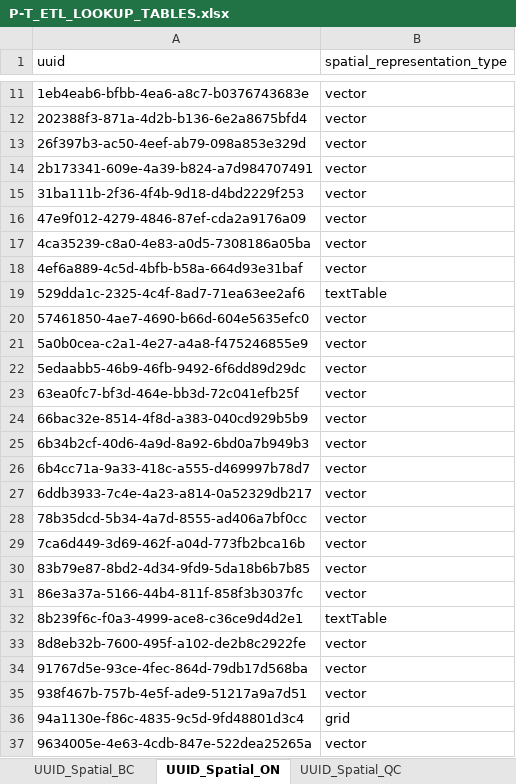
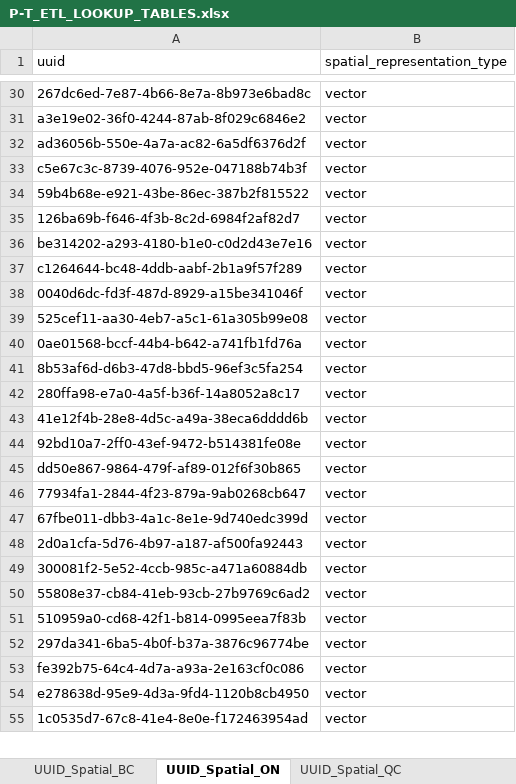
Before and after one commit to federal-geospatial-platform/fgp-metadata-proxy, an Excel workbook: FME_files/LOOKUP_TABLES/P-T_ETL_LOOKUP_TABLES.xlsx, sheet UUID_Spatial_ON, drawn as a sheet; only a part is shown, gaps mark what is left out; values as stored, in another font and other column widths than the file's, no borders; removed rows and columns are numbered as before the commit, all else as after; the diff covers the shown part only; the diff names each change by its address in the sheet, - before the commit and + after, or states it on an @@ line.

```diff
--- a/FME_files/LOOKUP_TABLES/P-T_ETL_LOOKUP_TABLES.xlsx (sheet UUID_Spatial_ON)
+++ b/FME_files/LOOKUP_TABLES/P-T_ETL_LOOKUP_TABLES.xlsx (sheet UUID_Spatial_ON)
-A30 (uuid): 1eb4eab6-bfbb-4ea6-a8c7-b0376743683e
+A30 (uuid): 267dc6ed-7e87-4b66-8e7a-8b973e6bad8c
-A31 (uuid): 202388f3-871a-4d2b-b136-6e2a8675bfd4
+A31 (uuid): a3e19e02-36f0-4244-87ab-8f029c6846e2
-A32 (uuid): 26f397b3-ac50-4eef-ab79-098a853e329d
+A32 (uuid): ad36056b-550e-4a7a-ac82-6a5df6376d2f
-A33 (uuid): 2b173341-609e-4a39-b824-a7d984707491
+A33 (uuid): c5e67c3c-8739-4076-952e-047188b74b3f
-A34 (uuid): 31ba111b-2f36-4f4b-9d18-d4bd2229f253
+A34 (uuid): 59b4b68e-e921-43be-86ec-387b2f815522
-A35 (uuid): 47e9f012-4279-4846-87ef-cda2a9176a09
+A35 (uuid): 126ba69b-f646-4f3b-8c2d-6984f2af82d7
-A36 (uuid): 4ca35239-c8a0-4e83-a0d5-7308186a05ba
+A36 (uuid): be314202-a293-4180-b1e0-c0d2d43e7e16
-A37 (uuid): 4ef6a889-4c5d-4bfb-b58a-664d93e31baf
+A37 (uuid): c1264644-bc48-4ddb-aabf-2b1a9f57f289
-row 19: 529dda1c-2325-4c4f-8ad7-71ea63ee2af6 | textTable
-A38 (uuid): 57461850-4ae7-4690-b66d-604e5635efc0
+A38 (uuid): 0040d6dc-fd3f-487d-8929-a15be341046f
-A39 (uuid): 5a0b0cea-c2a1-4e27-a4a8-f475246855e9
+A39 (uuid): 525cef11-aa30-4eb7-a5c1-61a305b99e08
+row 40: 0ae01568-bccf-44b4-b642-a741fb1fd76a | vector
-A41 (uuid): 5edaabb5-46b9-46fb-9492-6f6dd89d29dc
+A41 (uuid): 8b53af6d-d6b3-47d8-bbd5-96ef3c5fa254
-A42 (uuid): 63ea0fc7-bf3d-464e-bb3d-72c041efb25f
+A42 (uuid): 280ffa98-e7a0-4a5f-b36f-14a8052a8c17
-A43 (uuid): 66bac32e-8514-4f8d-a383-040cd929b5b9
+A43 (uuid): 41e12f4b-28e8-4d5c-a49a-38eca6dddd6b
-A44 (uuid): 6b34b2cf-40d6-4a9d-8a92-6bd0a7b949b3
+A44 (uuid): 92bd10a7-2ff0-43ef-9472-b514381fe08e
-A45 (uuid): 6b4cc71a-9a33-418c-a555-d469997b78d7
+A45 (uuid): dd50e867-9864-479f-af89-012f6f30b865
-A46 (uuid): 6ddb3933-7c4e-4a23-a814-0a52329db217
+A46 (uuid): 77934fa1-2844-4f23-879a-9ab0268cb647
-A47 (uuid): 78b35dcd-5b34-4a7d-8555-ad406a7bf0cc
+A47 (uuid): 67fbe011-dbb3-4a1c-8e1e-9d740edc399d
-A48 (uuid): 7ca6d449-3d69-462f-a04d-773fb2bca16b
+A48 (uuid): 2d0a1cfa-5d76-4b97-a187-af500fa92443
+row 49: 300081f2-5e52-4ccb-985c-a471a60884db | vector
-A50 (uuid): 83b79e87-8bd2-4d34-9fd9-5da18b6b7b85
+A50 (uuid): 55808e37-cb84-41eb-93cb-27b9769c6ad2
-A51 (uuid): 86e3a37a-5166-44b4-811f-858f3b3037fc
+A51 (uuid): 510959a0-cd68-42f1-b814-0995eea7f83b
-row 32: 8b239f6c-f0a3-4999-ace8-c36ce9d4d2e1 | textTable
-A52 (uuid): 8d8eb32b-7600-495f-a102-de2b8c2922fe
+A52 (uuid): 297da341-6ba5-4b0f-b37a-3876c96774be
-A53 (uuid): 91767d5e-93ce-4fec-864d-79db17d568ba
+A53 (uuid): fe392b75-64c4-4d7a-a93a-2e163cf0c086
-A54 (uuid): 938f467b-757b-4e5f-ade9-51217a9a7d51
+A54 (uuid): e278638d-95e9-4d3a-9fd4-1120b8cb4950
-row 36: 94a1130e-f86c-4835-9c5d-9fd48801d3c4 | grid
-A55 (uuid): 9634005e-4e63-4cdb-847e-522dea25265a
+A55 (uuid): 1c0535d7-67c8-41e4-8e0e-f172463954ad
```
Also changed, not shown: 25 added rows, 10 removed rows and 28 edited cells elsewhere in this sheet, sheet GeospatialValidation, sheet Format, sheet Default_ON, other sheet tabs, 5 other files.
